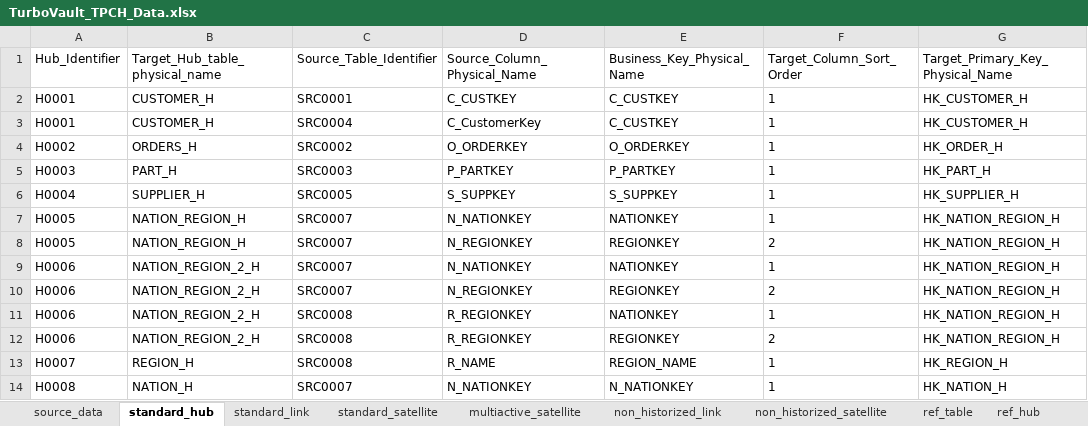
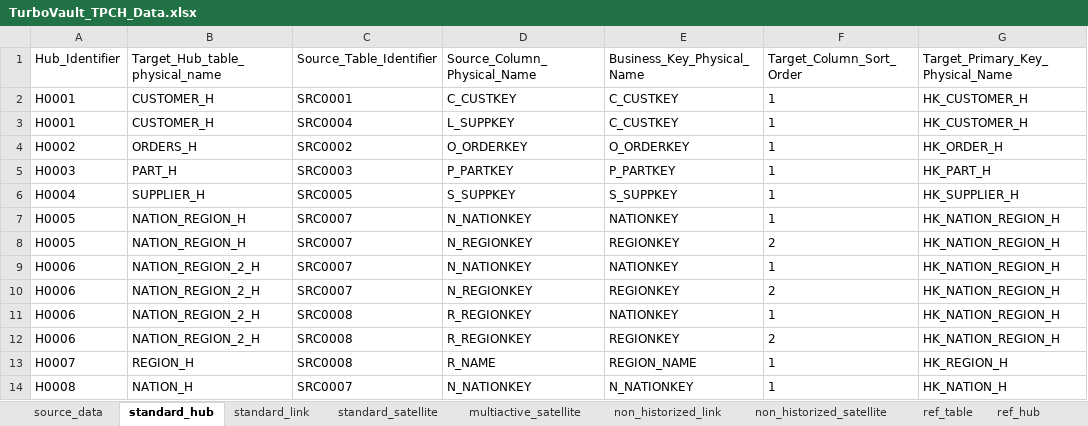
Before and after one commit to ScalefreeCOM/turbovault-engine, an Excel workbook: TurboVault_TPCH_Data.xlsx, sheet standard_hub, drawn as a sheet; only a part is shown; values as stored, in another font and other column widths than the file's, no borders; the diff names each change by its address in the sheet, - before the commit and + after, or states it on an @@ line.

```diff
--- a/TurboVault_TPCH_Data.xlsx (sheet standard_hub)
+++ b/TurboVault_TPCH_Data.xlsx (sheet standard_hub)
-D3 (Source_Column_Physical_Name): C_CustomerKey
+D3 (Source_Column_Physical_Name): L_SUPPKEY
```
Also changed, not shown: sheet multiactive_satellite, sheet non_historized_satellite.
